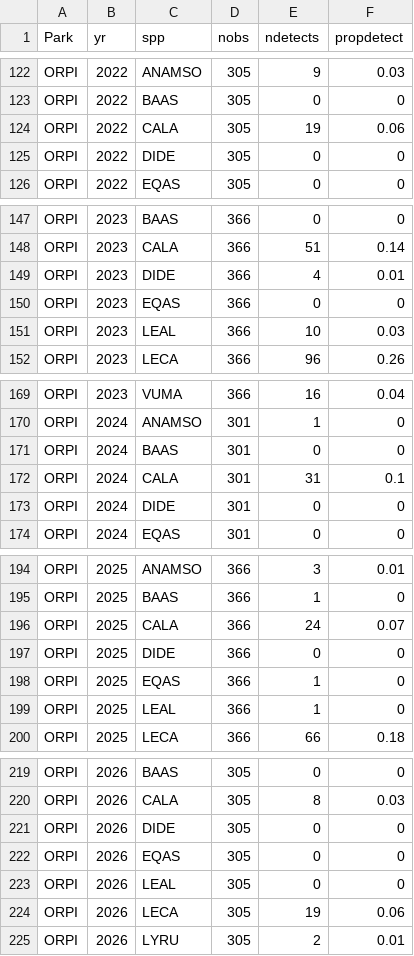
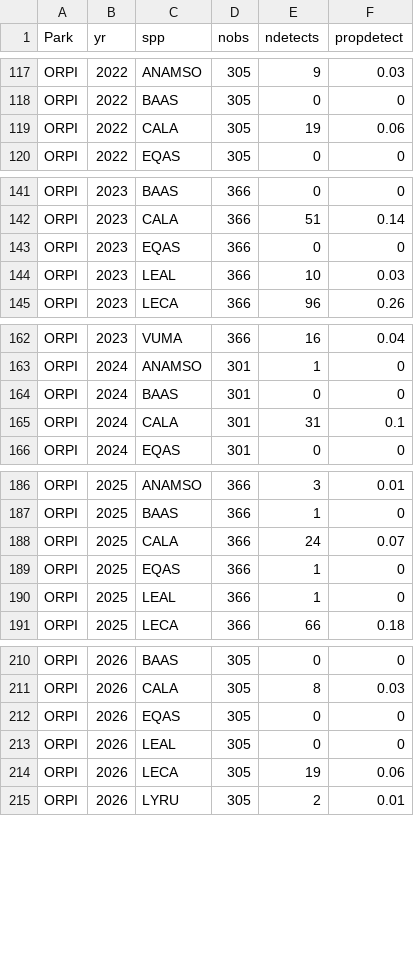
Before and after one commit to ezylstra/SWParks_Mammal_Occupancy, a CSV file: output/species-detections-byyr-ORPI.csv, drawn as a sheet; only a part is shown, gaps mark what is left out; the diff covers the shown part only; the diff names each change by its address in the sheet, - before the commit and + after, or states it on an @@ line.

Commit message:
ORPI input data cleaned upstream

```diff
--- a/output/species-detections-byyr-ORPI.csv
+++ b/output/species-detections-byyr-ORPI.csv
-row 125: ORPI | 2022 | DIDE | 305 | 0 | 0
-row 149: ORPI | 2023 | DIDE | 366 | 4 | 0.01
-row 173: ORPI | 2024 | DIDE | 301 | 0 | 0
-row 197: ORPI | 2025 | DIDE | 366 | 0 | 0
-row 221: ORPI | 2026 | DIDE | 305 | 0 | 0
```
Also changed, not shown: 5 removed rows elsewhere in this file, output/species-detections-ORPI.csv, 1 other file.
